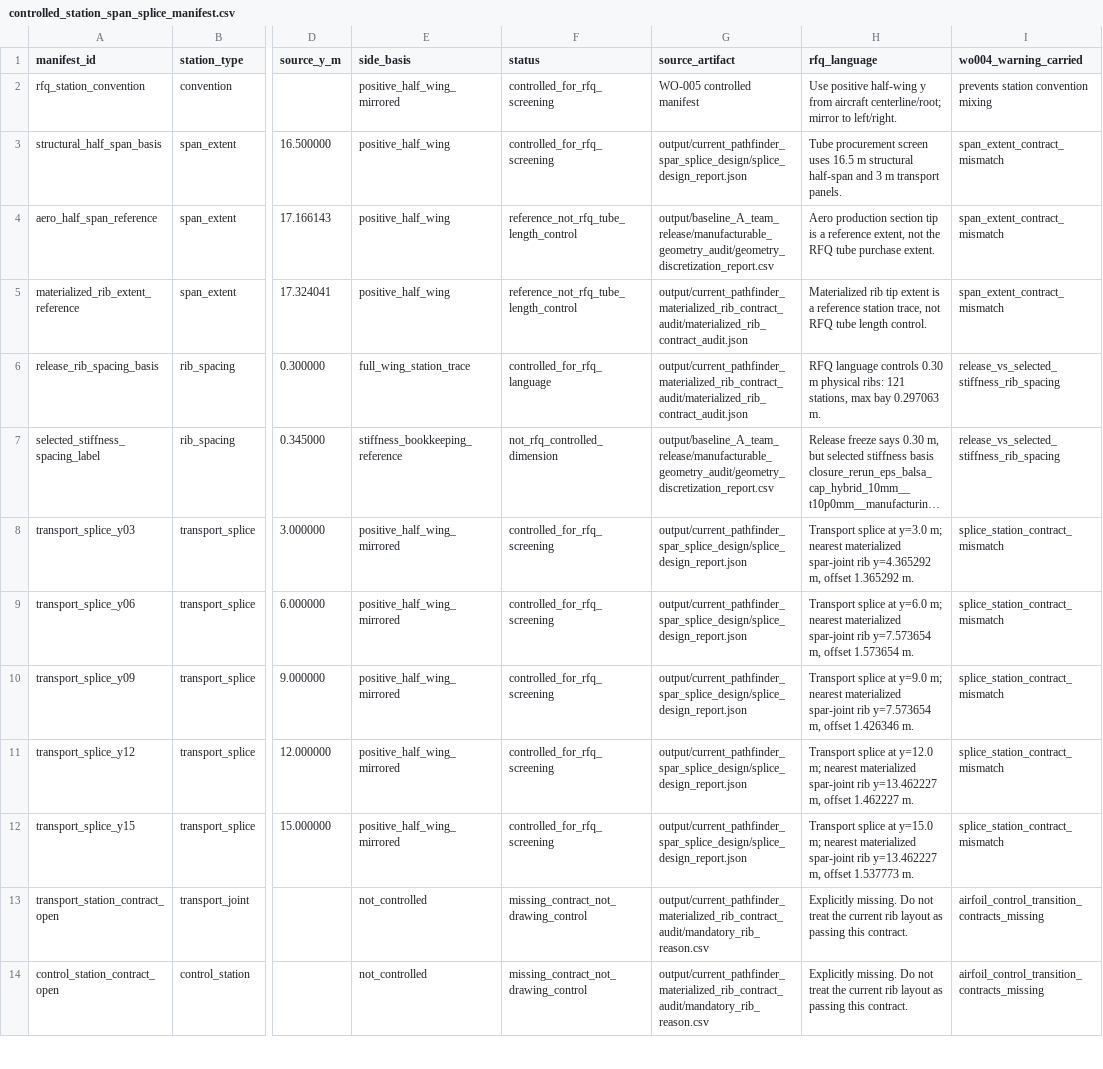
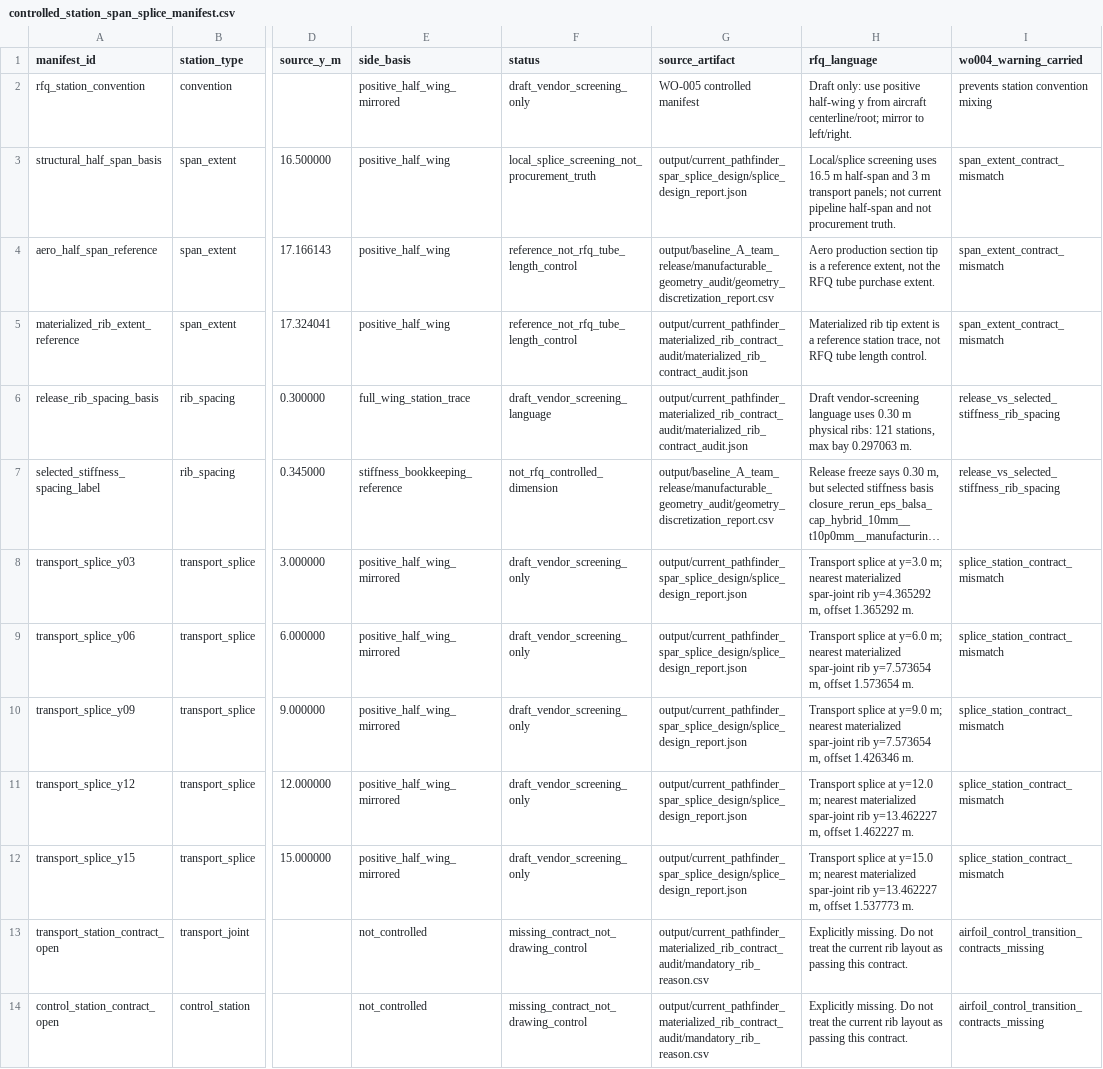
Before and after one commit to Prosper1030/hpa-mdo, a CSV file: output/baseline_A_team_release/controlled_station_span_splice_manifest.csv, drawn as a sheet; only a part is shown, gaps mark what is left out; long unchanged cells end in …; the diff names each change by its address in the sheet, - before the commit and + after, or states it on an @@ line.

```diff
--- a/output/baseline_A_team_release/controlled_station_span_splice_manifest.csv
+++ b/output/baseline_A_team_release/controlled_station_span_splice_manifest.csv
-F2 (status): controlled_for_rfq_screening
+F2 (status): draft_vendor_screening_only
-H2 (rfq_language): Use positive half-wing…
+H2 (rfq_language): Draft only: use positive half-wing…
-F3 (status): controlled_for_rfq_screening
+F3 (status): local_splice_screening_not_procurement_truth
-H3 (rfq_language): Tube procurement screen uses 16.5 m structural half-span and 3 m transport panels.
+H3 (rfq_language): Local/splice screening uses 16.5 m half-span and 3 m transport panels; not current pipeline half-span and not procurement truth.
-F6 (status): controlled_for_rfq_language
+F6 (status): draft_vendor_screening_language
-H6 (rfq_language): RFQ language controls 0.30 m…
+H6 (rfq_language): Draft vendor-screening language uses 0.30 m…
-F8:F12 (status): controlled_for_rfq_screening
+F8:F12 (status): draft_vendor_screening_only
```
Also changed, not shown: output/baseline_A_team_release/design_space_freeze_audit/candidate_compare_table.csv, output/baseline_A_team_release/drag_power_budget.csv, 36 other files.
